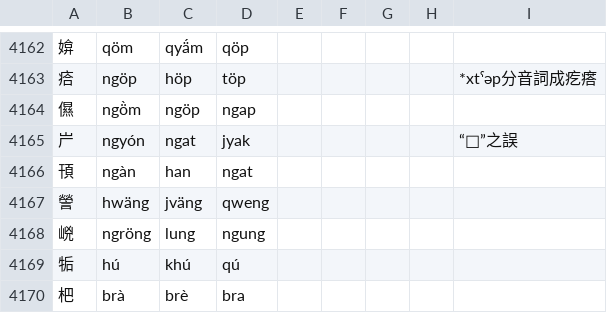
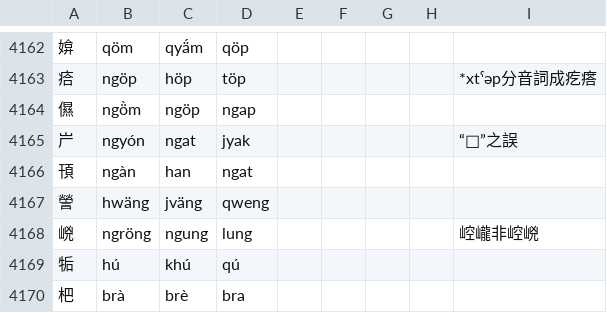
Before and after one commit to uliloewi/zhong1gu3li3in1, a CSV file: zhongguliin/do1in1zy4.csv, drawn as a sheet; only a part is shown, gaps mark what is left out.

Commit message:
盧紅切是崆巄非崆㟅

```diff
--- a/zhongguliin/do1in1zy4.csv
+++ b/zhongguliin/do1in1zy4.csv
@@ -4167,3 +4167,3 @@
 謍,hwäng,jväng,qweng,,,,,
-㟅,ngröng,lung,ngung,,,,,
+㟅,ngröng,ngung,lung,,,,,崆巄非崆㟅
 㸸,hú,khú,qú,,,,,
```
